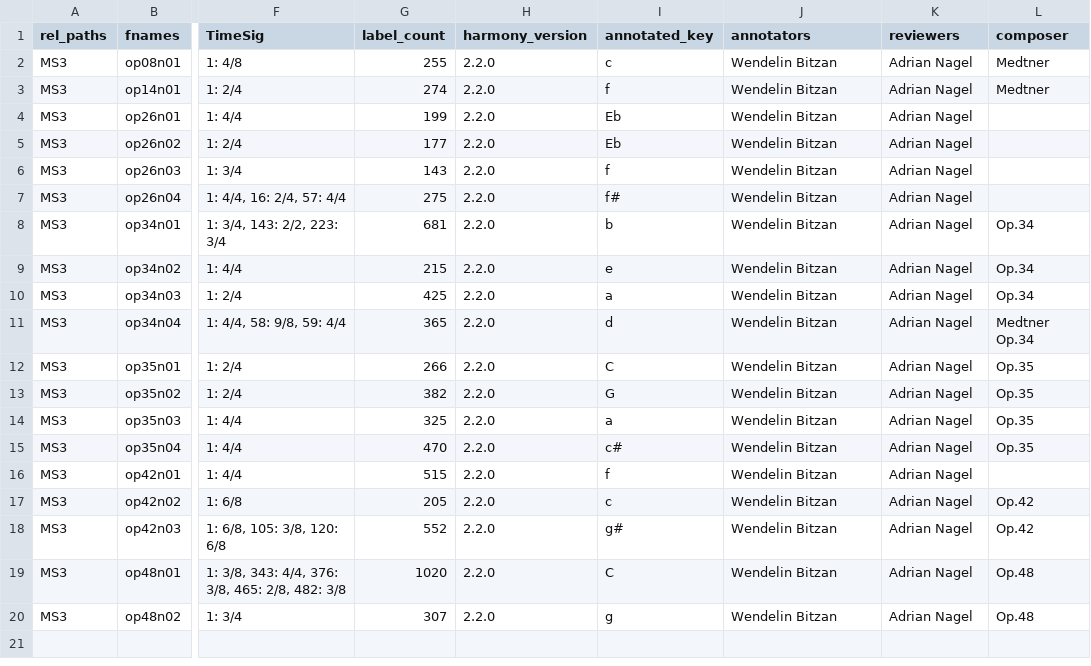
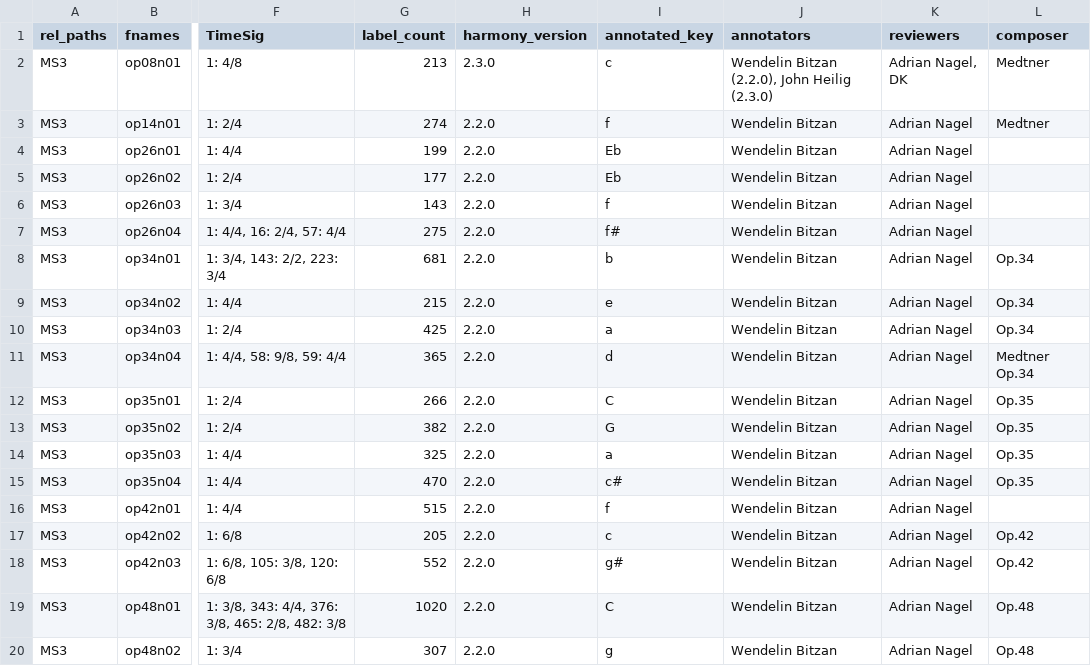
Before and after one commit to DCMLab/medtner_tales, a TSV file: metadata.tsv, drawn as a sheet; only a part is shown, gaps mark what is left out; the diff names each change by its address in the sheet, - before the commit and + after, or states it on an @@ line.

```diff
--- a/metadata.tsv
+++ b/metadata.tsv
-G2 (label_count): 255
+G2 (label_count): 213
-H2 (harmony_version): 2.2.0
+H2 (harmony_version): 2.3.0
-J2 (annotators): Wendelin Bitzan
+J2 (annotators): Wendelin Bitzan (2.2.0), John Heilig (2.3.0)
-K2 (reviewers): Adrian Nagel
+K2 (reviewers): Adrian Nagel, DK
```
Also changed, not shown: harmonies/op08n01.tsv, notes/op08n01.tsv, 1 other file.
